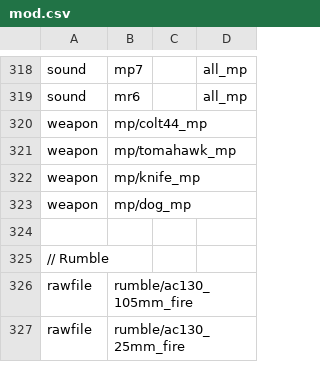
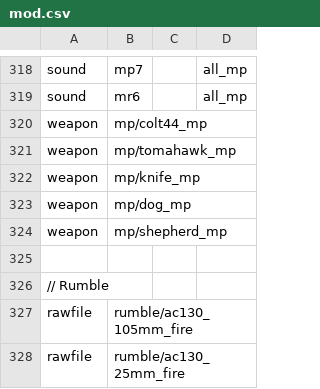
Before and after one commit to Iswenzz/SR-Deathrun, a CSV file: assets/mod.csv, drawn as a sheet; only a part is shown, gaps mark what is left out; the diff names each change by its address in the sheet, - before the commit and + after, or states it on an @@ line.

```diff
--- a/assets/mod.csv
+++ b/assets/mod.csv
+row 324: weapon | mp/shepherd_mp
```
Also changed, not shown: 10 other files.
